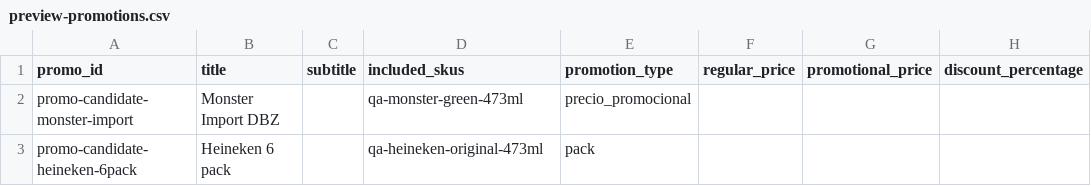
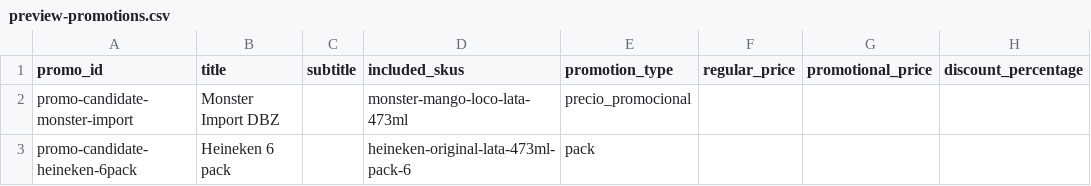
Before and after one commit to bitflowapp/la-taba-pages-preview, a CSV file: data/preview-promotions.csv, drawn as a sheet; only a part is shown; the diff names each change by its address in the sheet, - before the commit and + after, or states it on an @@ line.

Commit message:
feat(demo): add approved beverage catalog
Add the 22 approved demo SKUs with 44 local WebP assets behind the existing demo mode. Keep production catalog authority unchanged, retain unavailable pricing as fail-closed, and replace runtime QA seed references with approved products.

```diff
--- a/data/preview-promotions.csv
+++ b/data/preview-promotions.csv
-D2 (included_skus): qa-monster-green-473ml
+D2 (included_skus): monster-mango-loco-lata-473ml
-D3 (included_skus): qa-heineken-original-473ml
+D3 (included_skus): heineken-original-lata-473ml-pack-6
```
Also changed, not shown: 48 other files.
